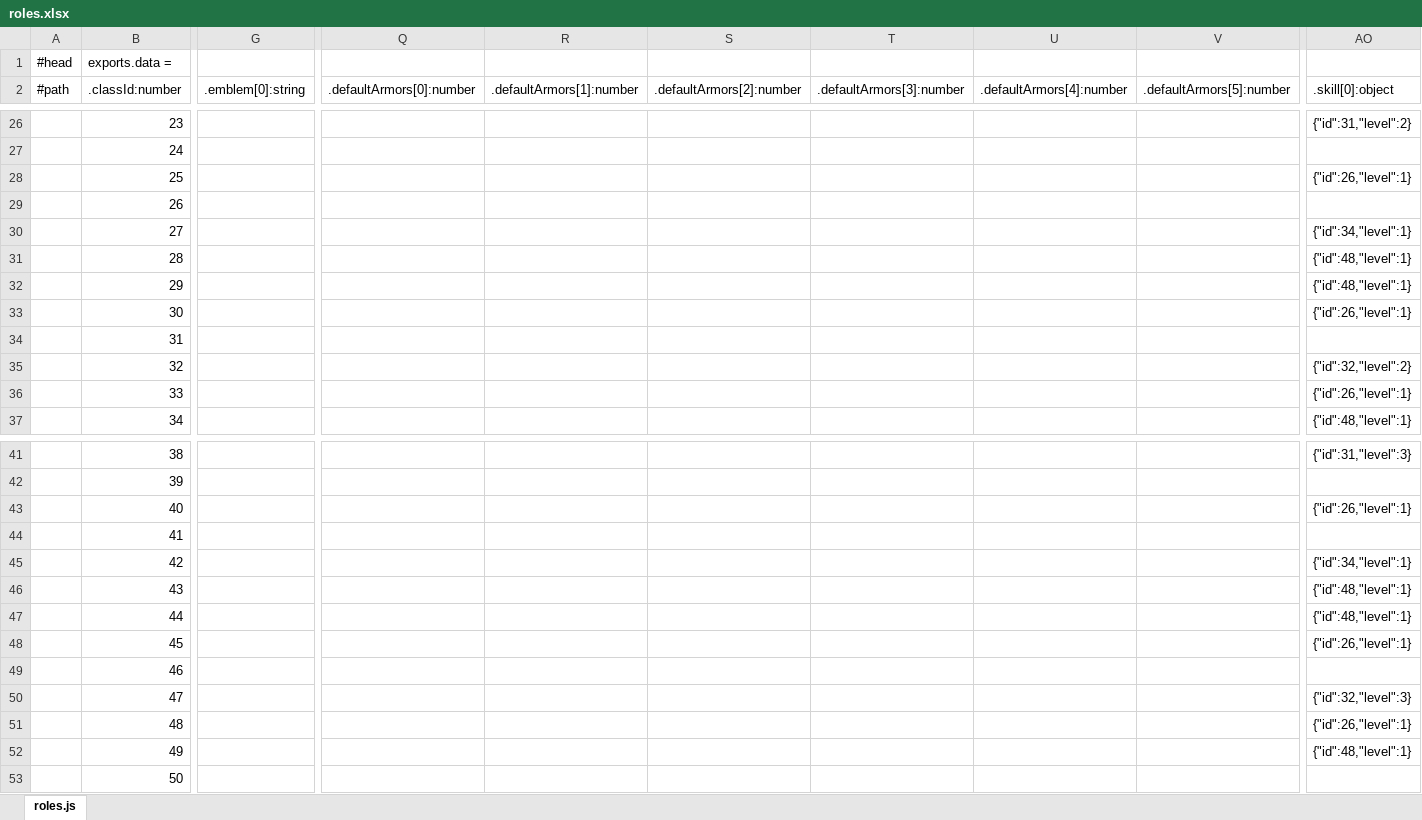
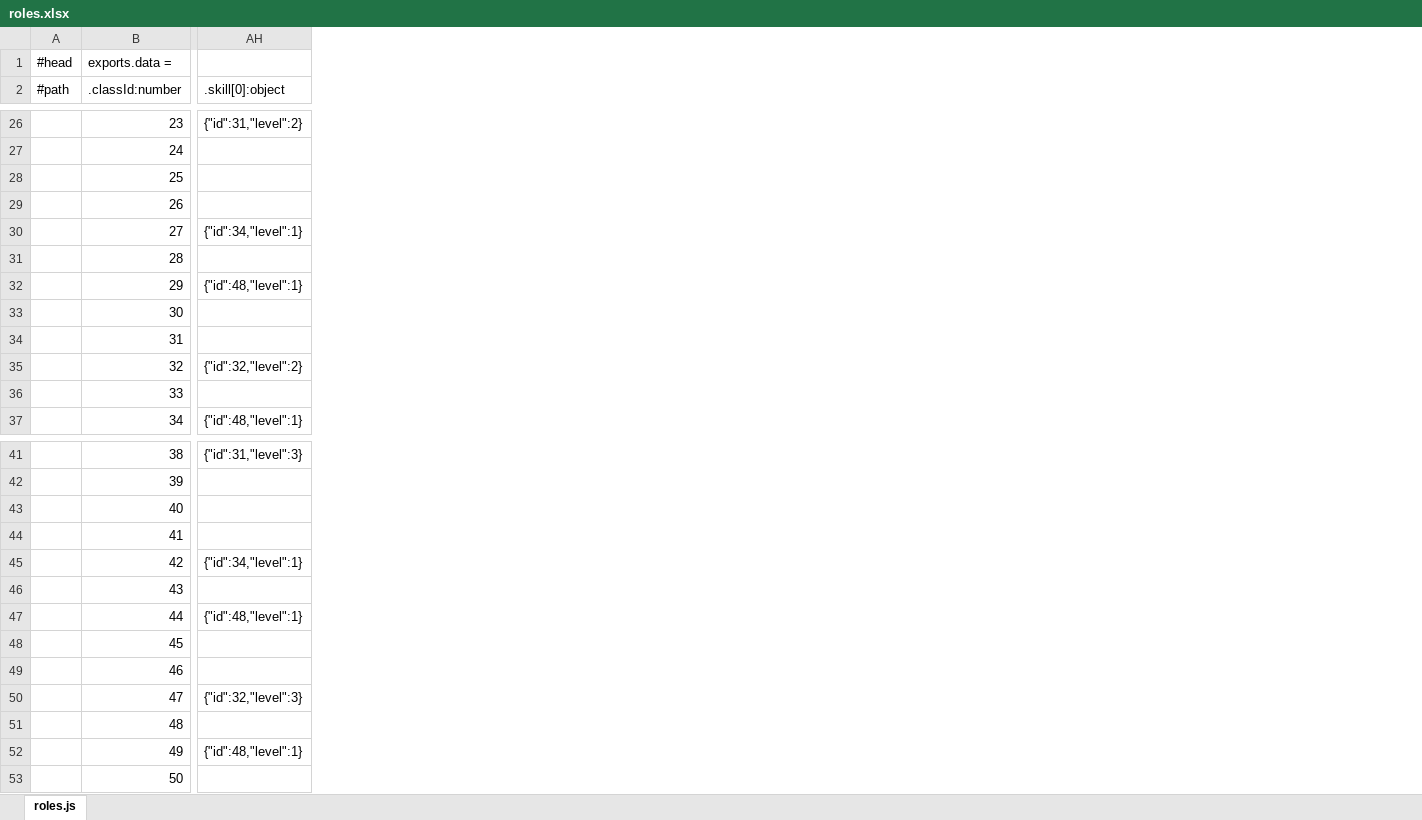
Before and after one commit to faruba/ever-dungeon-data, an Excel workbook: roles.xlsx, sheet roles.js, drawn as a sheet; only a part is shown, gaps mark what is left out; values as stored, in another font and other column widths than the file's, no borders; removed rows and columns are numbered as before the commit, all else as after; the diff covers the shown part only; the diff names each change by its address in the sheet, - before the commit and + after, or states it on an @@ line.

```diff
--- a/roles.xlsx (sheet roles.js)
+++ b/roles.xlsx (sheet roles.js)
-column G (.emblem[0]:string), empty
-column Q (.defaultArmors[0]:number), empty
-column R (.defaultArmors[1]:number), empty
-column S (.defaultArmors[2]:number), empty
-column T (.defaultArmors[3]:number), empty
-column U (.defaultArmors[4]:number), empty
-column V (.defaultArmors[5]:number), empty
-AH28 (.skill[0]:object): {"id":26,"level":1}
+AH28 (.skill[0]:object): (empty)
-AH31 (.skill[0]:object): {"id":48,"level":1}
+AH31 (.skill[0]:object): (empty)
-AH33 (.skill[0]:object): {"id":26,"level":1}
+AH33 (.skill[0]:object): (empty)
-AH36 (.skill[0]:object): {"id":26,"level":1}
+AH36 (.skill[0]:object): (empty)
-AH43 (.skill[0]:object): {"id":26,"level":1}
+AH43 (.skill[0]:object): (empty)
-AH46 (.skill[0]:object): {"id":48,"level":1}
+AH46 (.skill[0]:object): (empty)
-AH48 (.skill[0]:object): {"id":26,"level":1}
+AH48 (.skill[0]:object): (empty)
-AH51 (.skill[0]:object): {"id":26,"level":1}
+AH51 (.skill[0]:object): (empty)
```
Also changed, not shown: 12 added columns, 10 removed columns and 44 edited cells elsewhere in this sheet, enhance.xlsx, items.xlsx, 1 other file.
